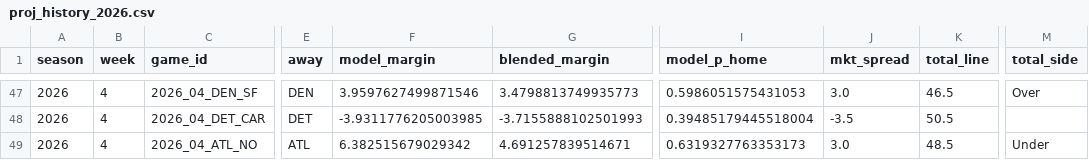
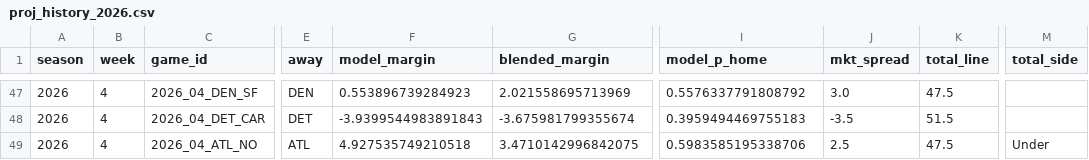
Before and after one commit to drewjhutch-ai/NFL-Model, a CSV file: history/proj_history_2026.csv, drawn as a sheet; only a part is shown, gaps mark what is left out; the diff covers the shown part only; the diff names each change by its address in the sheet, - before the commit and + after, or states it on an @@ line.

```diff
--- a/history/proj_history_2026.csv
+++ b/history/proj_history_2026.csv
-F47 (model_margin): 3.9597627499871546
+F47 (model_margin): 0.553896739284923
-G47 (blended_margin): 3.4798813749935773
+G47 (blended_margin): 2.021558695713969
-I47 (model_p_home): 0.5986051575431053
+I47 (model_p_home): 0.5576337791808792
-K47 (total_line): 46.5
+K47 (total_line): 47.5
-M47 (total_side): Over
+M47 (total_side): (empty)
-F48 (model_margin): -3.9311776205003985
+F48 (model_margin): -3.9399544983891843
-G48 (blended_margin): -3.7155888102501993
+G48 (blended_margin): -3.675981799355674
-I48 (model_p_home): 0.39485179445518004
+I48 (model_p_home): 0.3959494469755183
-K48 (total_line): 50.5
+K48 (total_line): 51.5
-F49 (model_margin): 6.382515679029342
+F49 (model_margin): 4.927535749210518
-G49 (blended_margin): 4.691257839514671
+G49 (blended_margin): 3.4710142996842075
-I49 (model_p_home): 0.6319327763353173
+I49 (model_p_home): 0.5983585195338706
-J49 (mkt_spread): 3.0
+J49 (mkt_spread): 2.5
-K49 (total_line): 48.5
+K49 (total_line): 47.5
```
Also changed, not shown: 60 edited cells elsewhere in this file, sharp_data/pace_2026.csv, 3 other files.
